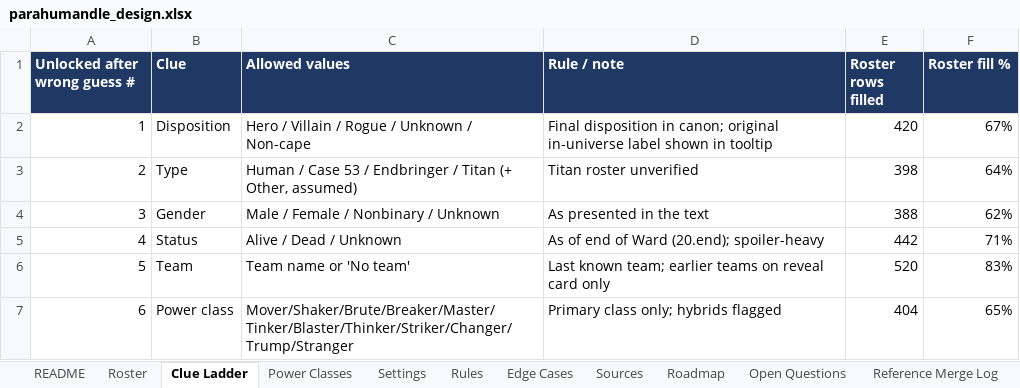
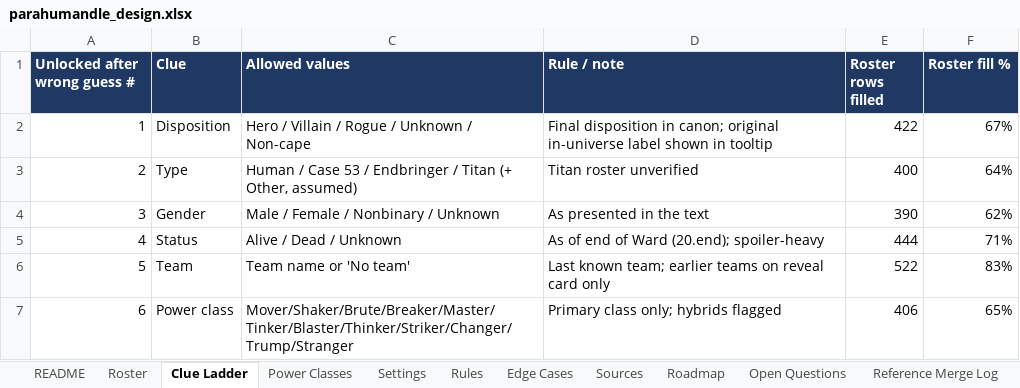
Before and after one commit to RaunakDune/parahumans-guesser-game, an Excel workbook: data/parahumandle_design.xlsx, sheet Clue Ladder, drawn as a sheet; values as stored, in another font and other column widths than the file's, no borders; the diff names each change by its address in the sheet, - before the commit and + after, or states it on an @@ line.

```diff
--- a/data/parahumandle_design.xlsx (sheet Clue Ladder)
+++ b/data/parahumandle_design.xlsx (sheet Clue Ladder)
-E2 (Roster rows filled): 420
+E2 (Roster rows filled): 422
-E3 (Roster rows filled): 398
+E3 (Roster rows filled): 400
-E4 (Roster rows filled): 388
+E4 (Roster rows filled): 390
-E5 (Roster rows filled): 442
+E5 (Roster rows filled): 444
-E6 (Roster rows filled): 520
+E6 (Roster rows filled): 522
-E7 (Roster rows filled): 404
+E7 (Roster rows filled): 406
```
Also changed, not shown: sheet Roster, sheet Power Classes, sheet Settings, formulas that keep their value.
